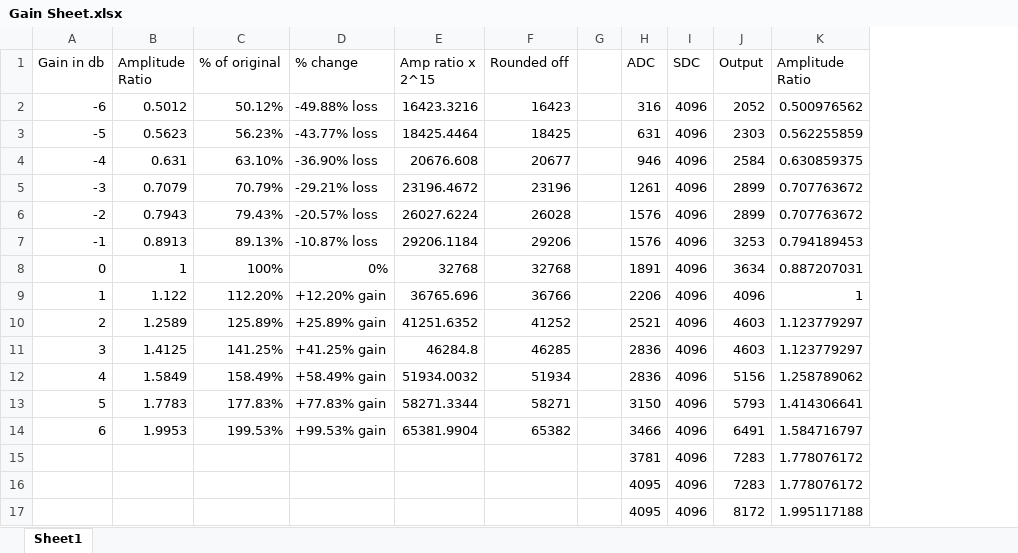
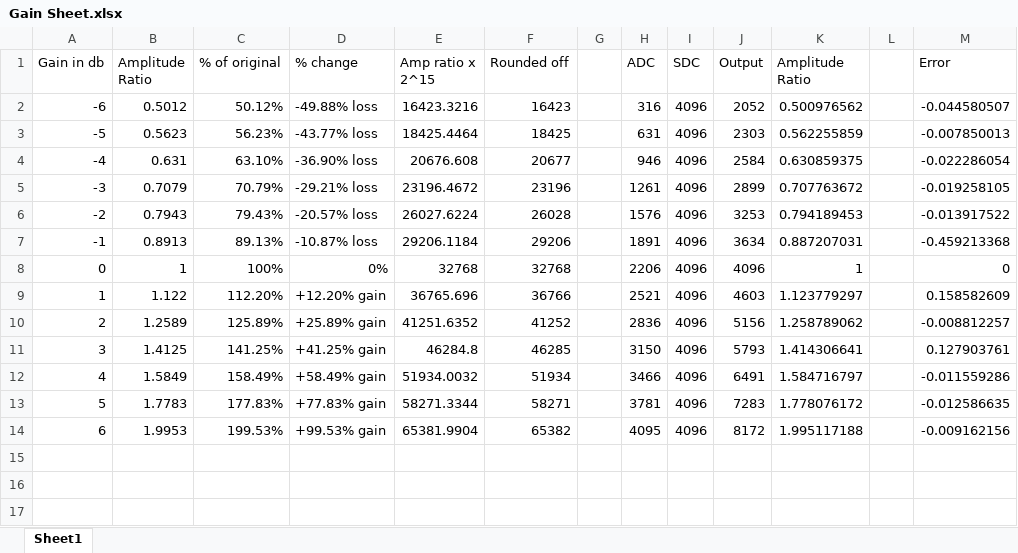
Before and after one commit to Kush3225/ArtixMix, an Excel workbook: Gain Sheet.xlsx, sheet Sheet1, drawn as a sheet; values as stored, in another font and other column widths than the file's, no borders; removed rows and columns are numbered as before the commit, all else as after; the diff names each change by its address in the sheet, - before the commit and + after, or states it on an @@ line.

```diff
--- a/Gain Sheet.xlsx (sheet Sheet1)
+++ b/Gain Sheet.xlsx (sheet Sheet1)
+column L, empty
+column M (Error), rows 2-14: -0.044580507 | -0.007850013 | -0.022286054 | -0.019258105 | -0.013917522 | -0.459213368 | 0 | 0.158582609 | -0.008812257 | 0.127903761 | -0.011559286 | -0.012586635 | -0.009162156
-J6 (Output): 2899
+J6 (Output): 3253
-K6 (Amplitude Ratio): 0.707763672
+K6 (Amplitude Ratio): 0.794189453
-H7 (ADC): 1576
+H7 (ADC): 1891
-J7 (Output): 3253
+J7 (Output): 3634
-K7 (Amplitude Ratio): 0.794189453
+K7 (Amplitude Ratio): 0.887207031
-H8 (ADC): 1891
+H8 (ADC): 2206
-J8 (Output): 3634
+J8 (Output): 4096
-K8 (Amplitude Ratio): 0.887207031
+K8 (Amplitude Ratio): 1
-H9 (ADC): 2206
+H9 (ADC): 2521
-J9 (Output): 4096
+J9 (Output): 4603
-K9 (Amplitude Ratio): 1
+K9 (Amplitude Ratio): 1.123779297
-H10 (ADC): 2521
+H10 (ADC): 2836
-J10 (Output): 4603
+J10 (Output): 5156
-K10 (Amplitude Ratio): 1.123779297
+K10 (Amplitude Ratio): 1.258789062
-H11 (ADC): 2836
+H11 (ADC): 3150
-J11 (Output): 4603
+J11 (Output): 5793
-K11 (Amplitude Ratio): 1.123779297
+K11 (Amplitude Ratio): 1.414306641
-H12 (ADC): 2836
+H12 (ADC): 3466
-J12 (Output): 5156
+J12 (Output): 6491
-K12 (Amplitude Ratio): 1.258789062
+K12 (Amplitude Ratio): 1.584716797
-H13 (ADC): 3150
+H13 (ADC): 3781
-J13 (Output): 5793
+J13 (Output): 7283
-K13 (Amplitude Ratio): 1.414306641
+K13 (Amplitude Ratio): 1.778076172
-H14 (ADC): 3466
+H14 (ADC): 4095
-J14 (Output): 6491
+J14 (Output): 8172
-K14 (Amplitude Ratio): 1.584716797
+K14 (Amplitude Ratio): 1.995117188
-row 15:  |  |  |  |  |  |  | 3781 | 4096 | 7283 | 1.778076172
-row 16:  |  |  |  |  |  |  | 4095 | 4096 | 7283 | 1.778076172
-row 17:  |  |  |  |  |  |  | 4095 | 4096 | 8172 | 1.995117188
```
Also changed, not shown: 2 other files.
